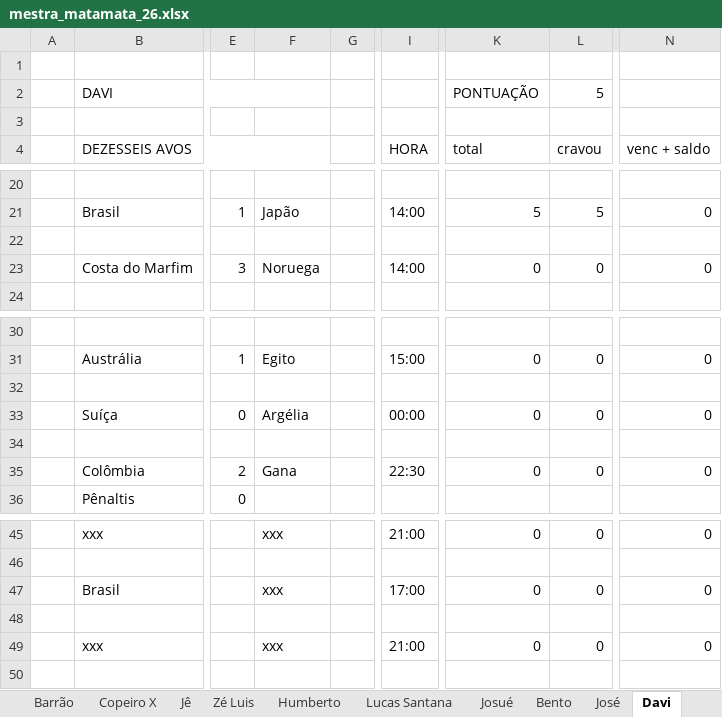
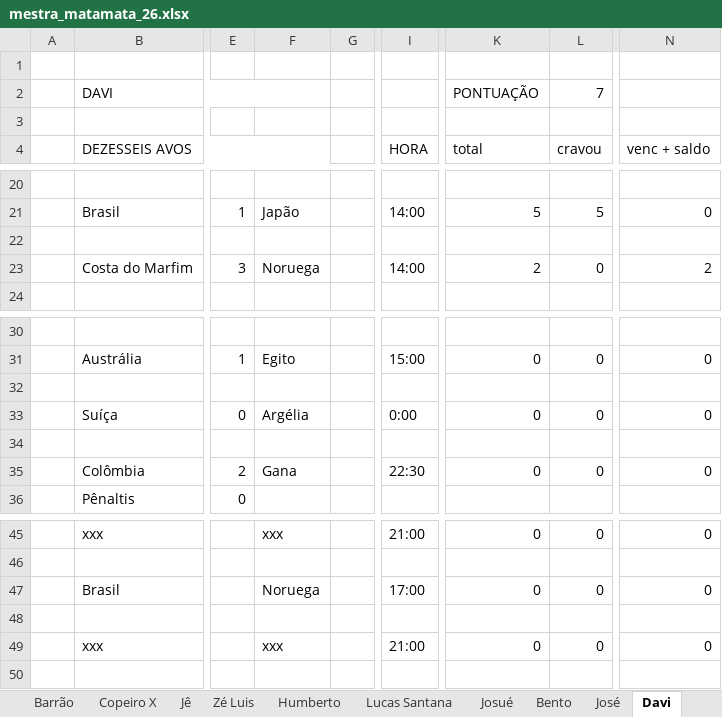
Before and after one commit to dhersz/zebolao26, an Excel workbook: mestra_matamata_26.xlsx, sheet Davi, drawn as a sheet; only a part is shown, gaps mark what is left out; values as stored, in another font and other column widths than the file's, no cell formats; charts and pictures not drawn; the diff names each change by its address in the sheet, - before the commit and + after, or states it on an @@ line.

```diff
--- a/mestra_matamata_26.xlsx (sheet Davi)
+++ b/mestra_matamata_26.xlsx (sheet Davi)
-L2 (cravou): 5
+L2 (cravou): 7
-K23 (total): 0
+K23 (total): 2
-N23 (venc + saldo): 0
+N23 (venc + saldo): 2
-I33 (HORA): 00:00
+I33 (HORA): 0:00
-F47: xxx
+F47: Noruega
```
Also changed, not shown: sheet Daniel, sheet Pedro Hersz, sheet José, sheet Matheus, sheet Tuka, sheet Lucas Joels, 20 more sheets, cell formats, charts or pictures.
